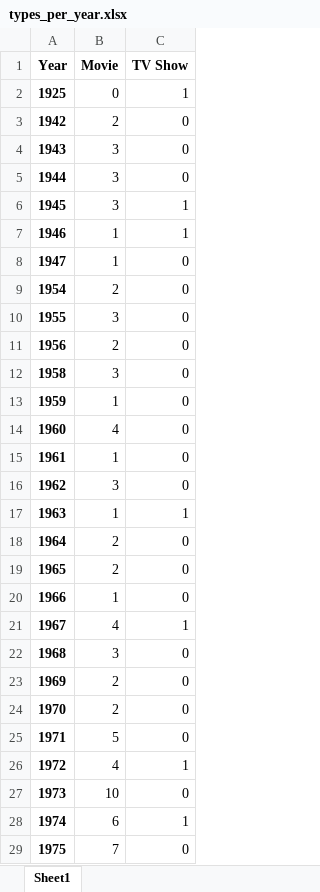
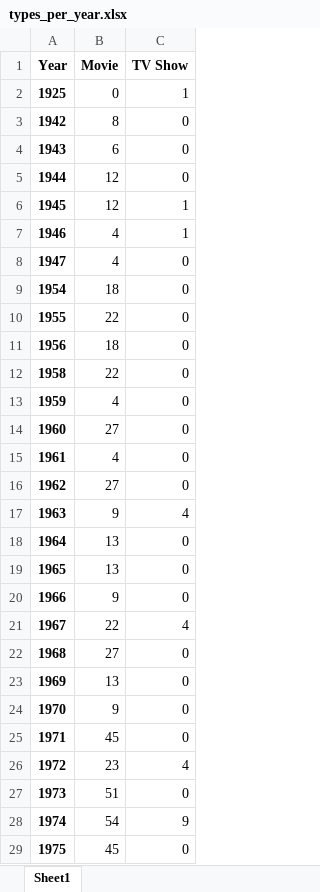
Before and after one commit to emihalache/wse, an Excel workbook: results/types_per_year.xlsx, sheet Sheet1, drawn as a sheet; only a part is shown; values as stored, in another font and other column widths than the file's, no borders; the diff covers the shown part only; the diff names each change by its address in the sheet, - before the commit and + after, or states it on an @@ line.

```diff
--- a/results/types_per_year.xlsx (sheet Sheet1)
+++ b/results/types_per_year.xlsx (sheet Sheet1)
-B3 (Movie): 2
+B3 (Movie): 8
-B4 (Movie): 3
+B4 (Movie): 6
-B5:B6 (Movie): 3
+B5:B6 (Movie): 12
-B7:B8 (Movie): 1
+B7:B8 (Movie): 4
-B9 (Movie): 2
+B9 (Movie): 18
-B10 (Movie): 3
+B10 (Movie): 22
-B11 (Movie): 2
+B11 (Movie): 18
-B12 (Movie): 3
+B12 (Movie): 22
-B13 (Movie): 1
+B13 (Movie): 4
-B14 (Movie): 4
+B14 (Movie): 27
-B15 (Movie): 1
+B15 (Movie): 4
-B16 (Movie): 3
+B16 (Movie): 27
-B17 (Movie): 1
+B17 (Movie): 9
-C17 (TV Show): 1
+C17 (TV Show): 4
-B18:B19 (Movie): 2
+B18:B19 (Movie): 13
-B20 (Movie): 1
+B20 (Movie): 9
-B21 (Movie): 4
+B21 (Movie): 22
-C21 (TV Show): 1
+C21 (TV Show): 4
-B22 (Movie): 3
+B22 (Movie): 27
-B23 (Movie): 2
+B23 (Movie): 13
-B24 (Movie): 2
+B24 (Movie): 9
-B25 (Movie): 5
+B25 (Movie): 45
-B26 (Movie): 4
+B26 (Movie): 23
-C26 (TV Show): 1
+C26 (TV Show): 4
-B27 (Movie): 10
+B27 (Movie): 51
-B28 (Movie): 6
+B28 (Movie): 54
-C28 (TV Show): 1
+C28 (TV Show): 9
-B29 (Movie): 7
+B29 (Movie): 45
```
Also changed, not shown: 80 edited cells elsewhere in this sheet, results/movies_per_genre_per_year.xlsx, results/ratings_per_year.xlsx, 15 other files.
